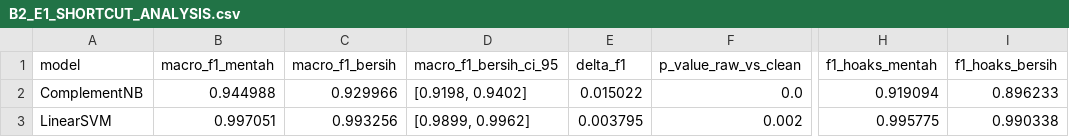
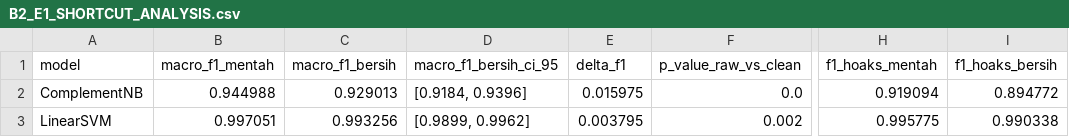
Before and after one commit to Kinkymaylana/Sistem-Deteksi-Berita-Hoaks-Berbahasa-Indonesia, a CSV file: results/anggota_b/B2_E1_SHORTCUT_ANALYSIS.csv, drawn as a sheet; only a part is shown, gaps mark what is left out; the diff names each change by its address in the sheet, - before the commit and + after, or states it on an @@ line.

```diff
--- a/results/anggota_b/B2_E1_SHORTCUT_ANALYSIS.csv
+++ b/results/anggota_b/B2_E1_SHORTCUT_ANALYSIS.csv
-C2 (macro_f1_bersih): 0.929966
+C2 (macro_f1_bersih): 0.929013
-D2 (macro_f1_bersih_ci_95): [0.9198, 0.9402]
+D2 (macro_f1_bersih_ci_95): [0.9184, 0.9396]
-E2 (delta_f1): 0.015022
+E2 (delta_f1): 0.015975
-I2 (f1_hoaks_bersih): 0.896233
+I2 (f1_hoaks_bersih): 0.894772
```
Also changed, not shown: results/anggota_b/B2_E2_TEMPORAL_ANALYSIS.csv, results/anggota_b/B2_EXPERIMENTS_BASELINE.csv, 13 other files.
